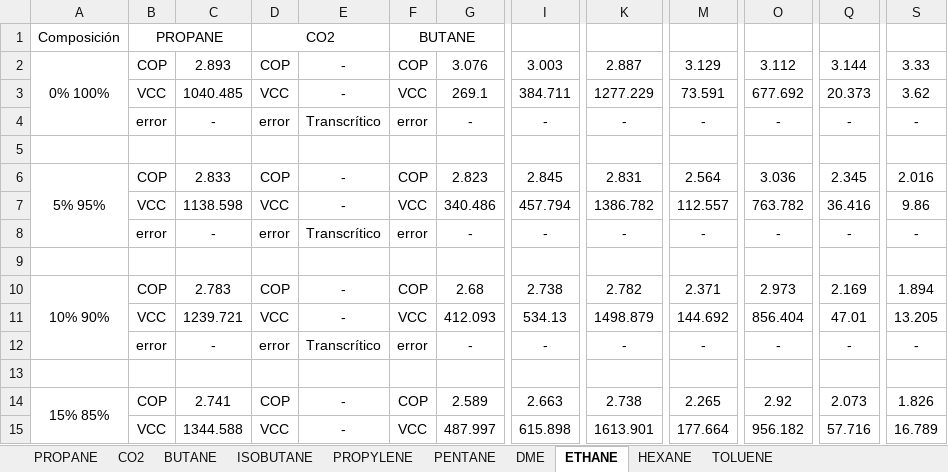
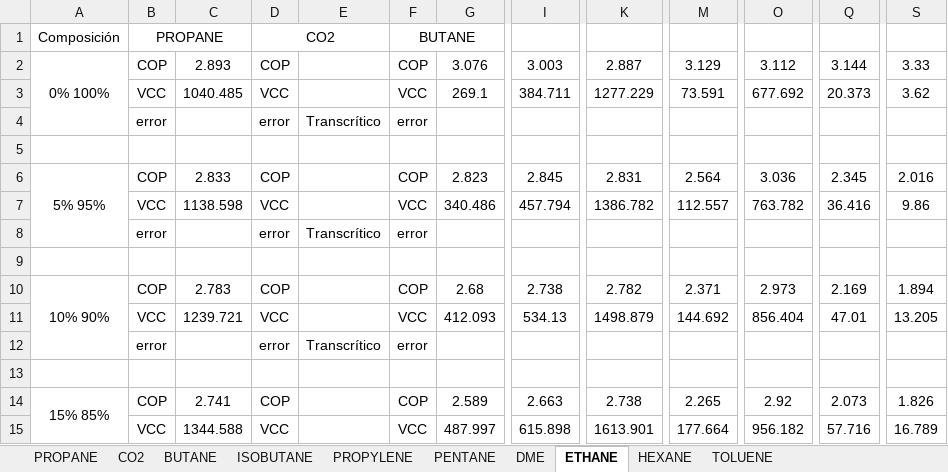
Before and after one commit to muarckbucks/refprop-python-v2, an Excel workbook: resultados/resultados_ciclo_basico.xlsx, sheet ETHANE, drawn as a sheet; only a part is shown, gaps mark what is left out; values as stored, in another font and other column widths than the file's, no borders; the diff covers the shown part only; the diff names each change by its address in the sheet, - before the commit and + after, or states it on an @@ line.

```diff
--- a/resultados/resultados_ciclo_basico.xlsx (sheet ETHANE)
+++ b/resultados/resultados_ciclo_basico.xlsx (sheet ETHANE)
-E2:E3: -
+E2:E3: (empty)
-C4: -
+C4: (empty)
-G4: -
+G4: (empty)
-I4: -
+I4: (empty)
-K4: -
+K4: (empty)
-M4: -
+M4: (empty)
-O4: -
+O4: (empty)
-Q4: -
+Q4: (empty)
-S4: -
+S4: (empty)
-E6:E7: -
+E6:E7: (empty)
-C8: -
+C8: (empty)
-G8: -
+G8: (empty)
-I8: -
+I8: (empty)
-K8: -
+K8: (empty)
-M8: -
+M8: (empty)
-O8: -
+O8: (empty)
-Q8: -
+Q8: (empty)
-S8: -
+S8: (empty)
-E10:E11: -
+E10:E11: (empty)
-C12: -
+C12: (empty)
-G12: -
+G12: (empty)
-I12: -
+I12: (empty)
-K12: -
+K12: (empty)
-M12: -
+M12: (empty)
-O12: -
+O12: (empty)
-Q12: -
+Q12: (empty)
-S12: -
+S12: (empty)
-E14:E15: -
+E14:E15: (empty)
```
Also changed, not shown: 215 edited cells elsewhere in this sheet, sheet CO2, sheet PROPANE, sheet PROPYLENE, sheet ISOBUTANE, sheet HEXANE, sheet DME, 3 more sheets, resultados/resultados_finos_basico.xlsx, 6 other files.
